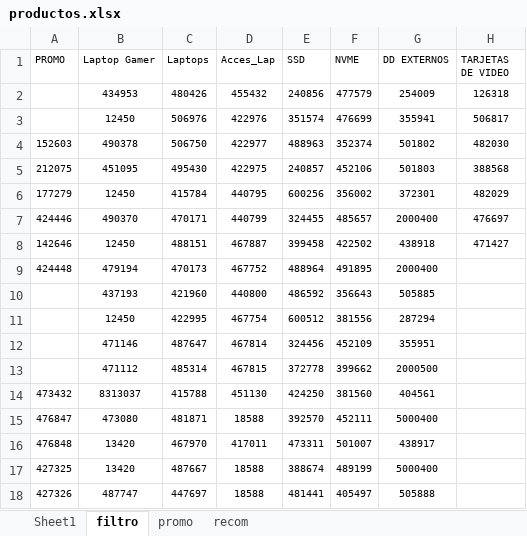
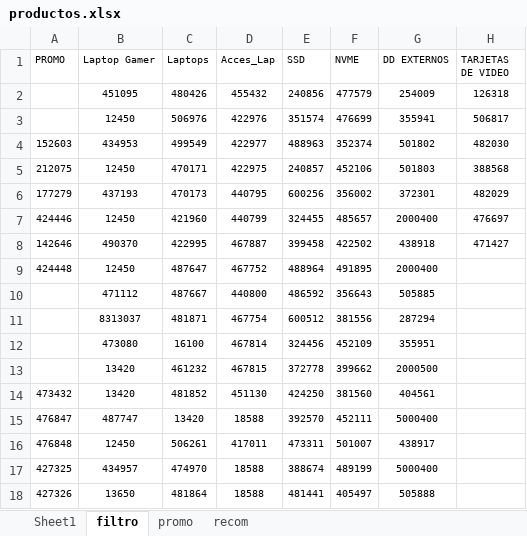
Before and after one commit to scperu/store, an Excel workbook: productos.xlsx, sheet filtro, drawn as a sheet; only a part is shown; values as stored, in another font and other column widths than the file's, no borders; table styles not drawn; the diff covers the shown part only; the diff names each change by its address in the sheet, - before the commit and + after, or states it on an @@ line.

Commit message:
Add files via upload

```diff
--- a/productos.xlsx (sheet filtro)
+++ b/productos.xlsx (sheet filtro)
-B2 (Laptop Gamer): 434953
+B2 (Laptop Gamer): 451095
-B4 (Laptop Gamer): 490378
+B4 (Laptop Gamer): 434953
-C4 (Laptops): 506750
+C4 (Laptops): 499549
-B5 (Laptop Gamer): 451095
+B5 (Laptop Gamer): 12450
-C5 (Laptops): 495430
+C5 (Laptops): 470171
-B6 (Laptop Gamer): 12450
+B6 (Laptop Gamer): 437193
-C6 (Laptops): 415784
+C6 (Laptops): 470173
-B7 (Laptop Gamer): 490370
+B7 (Laptop Gamer): 12450
-C7 (Laptops): 470171
+C7 (Laptops): 421960
-B8 (Laptop Gamer): 12450
+B8 (Laptop Gamer): 490370
-C8 (Laptops): 488151
+C8 (Laptops): 422995
-B9 (Laptop Gamer): 479194
+B9 (Laptop Gamer): 12450
-C9 (Laptops): 470173
+C9 (Laptops): 487647
-B10 (Laptop Gamer): 437193
+B10 (Laptop Gamer): 471112
-C10 (Laptops): 421960
+C10 (Laptops): 487667
-B11 (Laptop Gamer): 12450
+B11 (Laptop Gamer): 8313037
-C11 (Laptops): 422995
+C11 (Laptops): 481871
-B12 (Laptop Gamer): 471146
+B12 (Laptop Gamer): 473080
-C12 (Laptops): 487647
+C12 (Laptops): 16100
-B13 (Laptop Gamer): 471112
+B13 (Laptop Gamer): 13420
-C13 (Laptops): 485314
+C13 (Laptops): 461232
-B14 (Laptop Gamer): 8313037
+B14 (Laptop Gamer): 13420
-C14 (Laptops): 415788
+C14 (Laptops): 481852
-B15 (Laptop Gamer): 473080
+B15 (Laptop Gamer): 487747
-C15 (Laptops): 481871
+C15 (Laptops): 13420
-B16 (Laptop Gamer): 13420
+B16 (Laptop Gamer): 12450
-C16 (Laptops): 467970
+C16 (Laptops): 506261
-B17 (Laptop Gamer): 13420
+B17 (Laptop Gamer): 434957
-C17 (Laptops): 487667
+C17 (Laptops): 474970
-B18 (Laptop Gamer): 487747
+B18 (Laptop Gamer): 13650
-C18 (Laptops): 447697
+C18 (Laptops): 481864
```
Also changed, not shown: 125 edited cells elsewhere in this sheet, sheet Sheet1.
